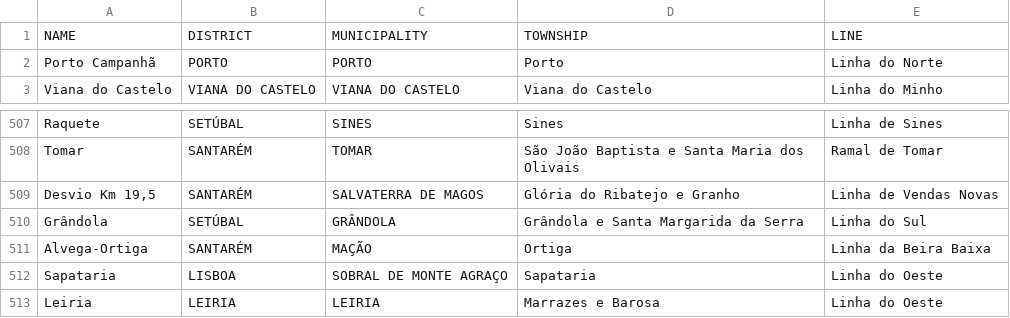
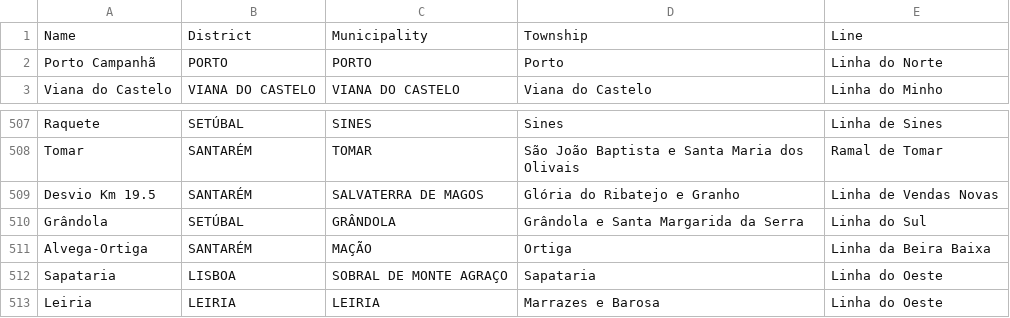
Before and after one commit to limapedro12/DA_Proj1, a CSV file: Project1Data/stations.csv, drawn as a sheet; only a part is shown, gaps mark what is left out.

```diff
--- a/Project1Data/stations.csv
+++ b/Project1Data/stations.csv
@@ -1,2 +1,2 @@
-NAME,DISTRICT,MUNICIPALITY,TOWNSHIP,LINE
+Name,District,Municipality,Township,Line
 Porto Campanhã,PORTO,PORTO,Porto,Linha do Norte
@@ -508,3 +508,3 @@ Raquete,SETÚBAL,SINES,Sines,Linha de Sines
 Tomar,SANTARÉM,TOMAR,São João Baptista e Santa Maria dos Olivais,Ramal de Tomar
-"Desvio Km 19,5",SANTARÉM,SALVATERRA DE MAGOS,Glória do Ribatejo e Granho,Linha de Vendas Novas
+"Desvio Km 19.5",SANTARÉM,SALVATERRA DE MAGOS,Glória do Ribatejo e Granho,Linha de Vendas Novas
 Grândola,SETÚBAL,GRÂNDOLA,Grândola e Santa Margarida da Serra,Linha do Sul
```
Also changed, not shown: Project1Data/network.csv, 2 other files.
